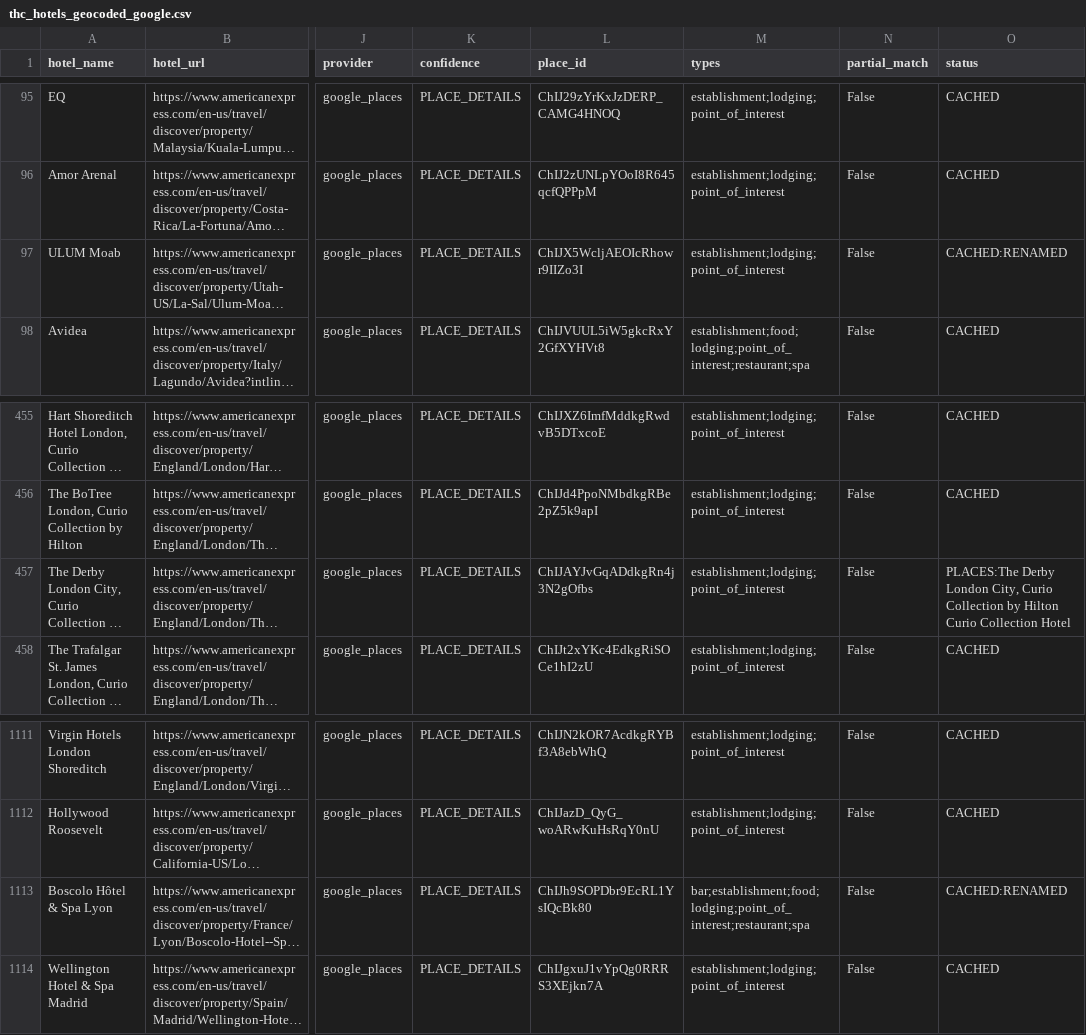
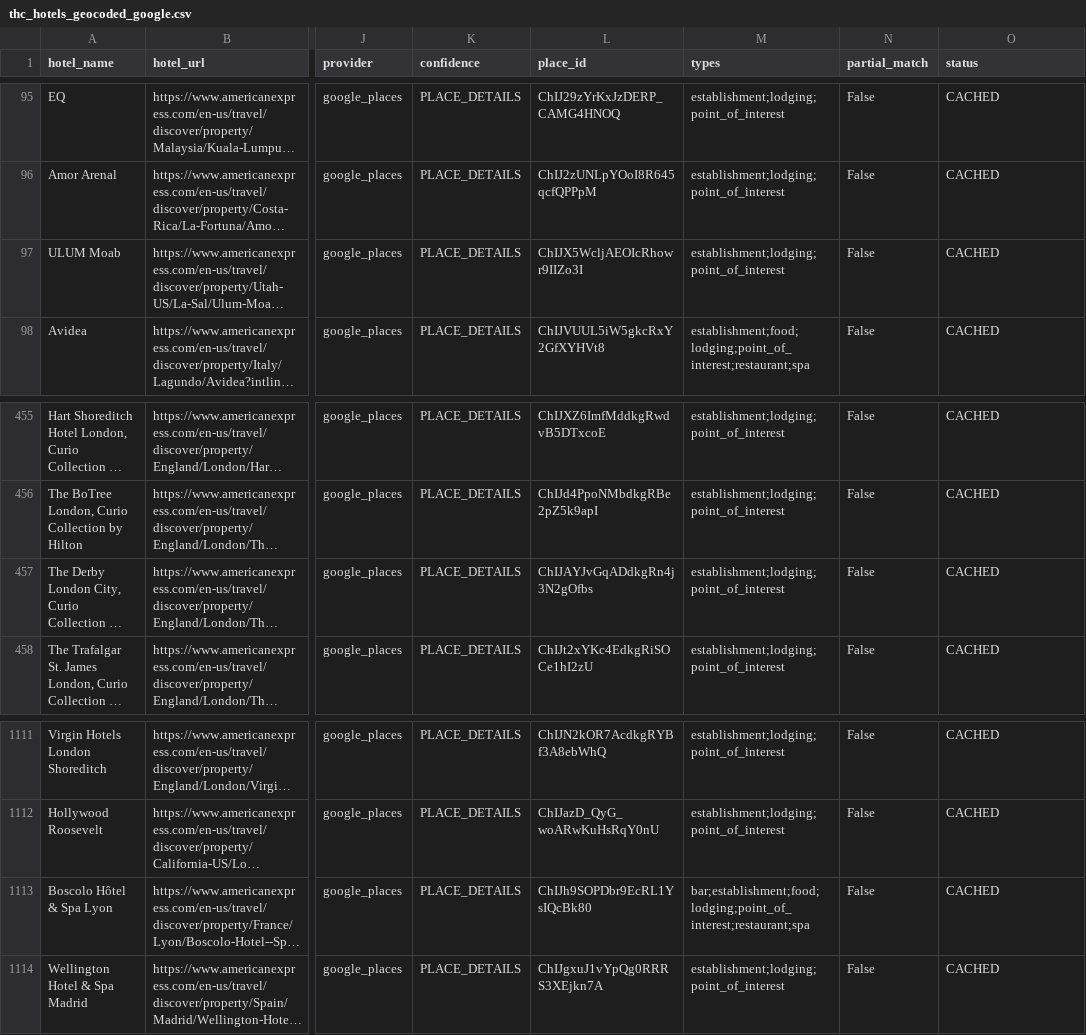
Before and after one commit to ZhengQ2/amex-hotel-credits, a CSV file: cache/thc_hotels_geocoded_google.csv, drawn as a sheet; only a part is shown, gaps mark what is left out; long unchanged cells end in …; the diff names each change by its address in the sheet, - before the commit and + after, or states it on an @@ line.

```diff
--- a/cache/thc_hotels_geocoded_google.csv
+++ b/cache/thc_hotels_geocoded_google.csv
-O97 (status): CACHED:RENAMED
+O97 (status): CACHED
-O457 (status): PLACES:The Derby London City, Curio Collection by Hilton Curio Collection Hotel
+O457 (status): CACHED
-O1113 (status): CACHED:RENAMED
+O1113 (status): CACHED
```
Also changed, not shown: cache/fhr_hotels_geocoded_google.csv.
